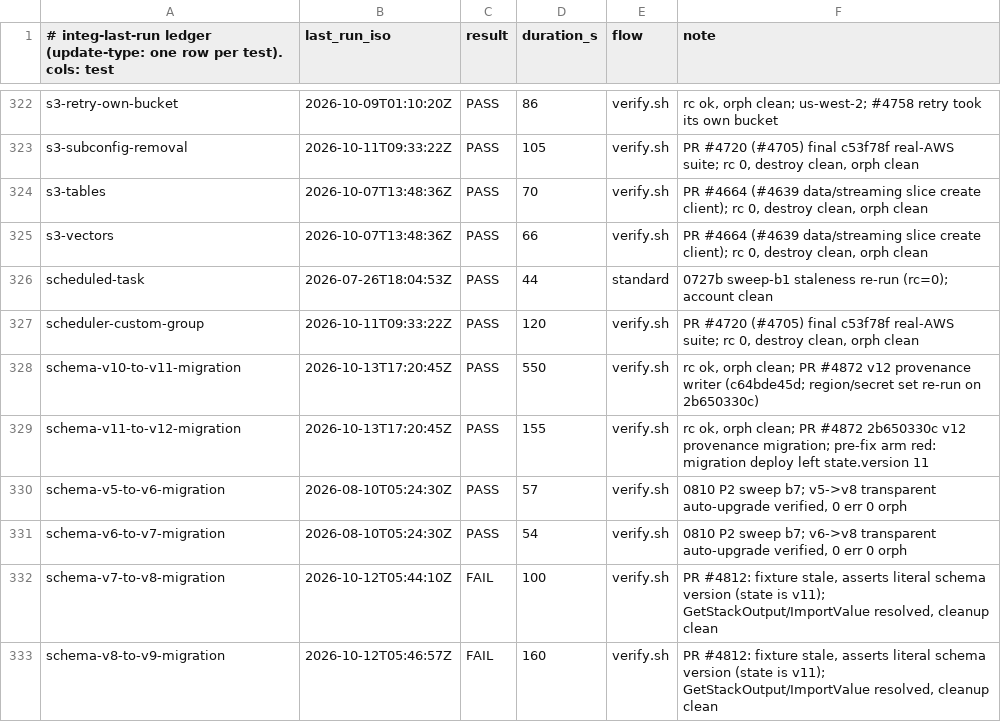
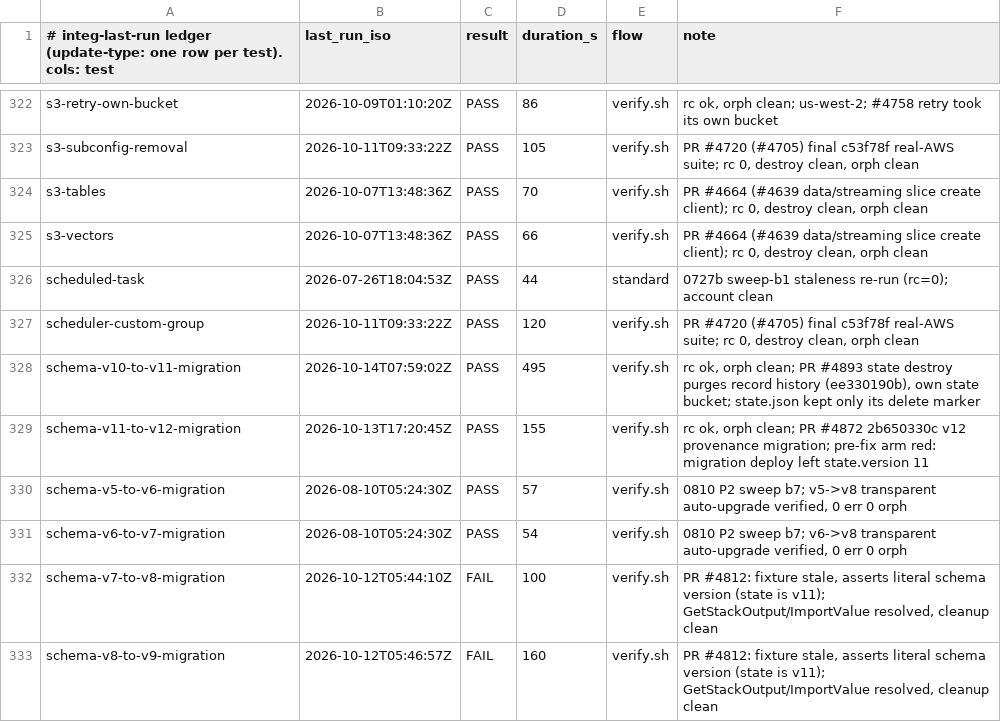
Before and after one commit to cm-suzuki-ryo/cdkd, a TSV file: docs/_generated/integ-last-run.tsv, drawn as a sheet; only a part is shown, gaps mark what is left out.

Commit message:
fix(state): cdkd state destroy purges the earlier versions of the records it deletes (#4893)

```diff
--- a/docs/_generated/integ-last-run.tsv
+++ b/docs/_generated/integ-last-run.tsv
@@ -327,3 +327,3 @@ scheduled-task	2026-07-26T18:04:53Z	PASS	44	standard	0727b sweep-b1 staleness re
 scheduler-custom-group	2026-10-11T09:33:22Z	PASS	120	verify.sh	PR #4720 (#4705) final c53f78f real-AWS suite; rc 0, destroy clean, orph clean
-schema-v10-to-v11-migration	2026-10-13T17:20:45Z	PASS	550	verify.sh	rc ok, orph clean; PR #4872 v12 provenance writer (c64bde45d; region/secret set re-run on 2b650330c)
+schema-v10-to-v11-migration	2026-10-14T07:59:02Z	PASS	495	verify.sh	rc ok, orph clean; PR #4893 state destroy purges record history (ee330190b), own state bucket; state.json kept only its delete marker
 schema-v11-to-v12-migration	2026-10-13T17:20:45Z	PASS	155	verify.sh	rc ok, orph clean; PR #4872 2b650330c v12 provenance migration; pre-fix arm red: migration deploy left state.version 11
```
Also changed, not shown: 24 other files.
